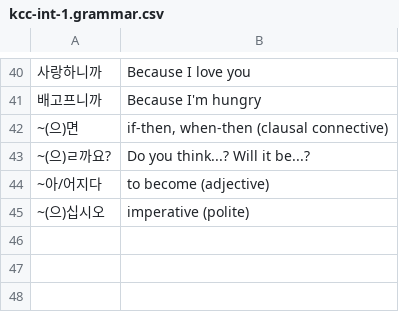
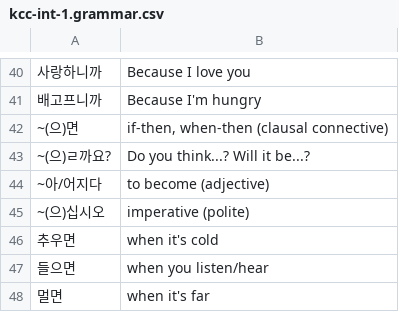
Before and after one commit to nilanshutwinkle/random-notes, a CSV file: Korean Flashcards/KCC/Intermediate 1/kcc-int-1.grammar.csv, drawn as a sheet; only a part is shown, gaps mark what is left out; the diff names each change by its address in the sheet, - before the commit and + after, or states it on an @@ line.

```diff
--- a/Korean Flashcards/KCC/Intermediate 1/kcc-int-1.grammar.csv
+++ b/Korean Flashcards/KCC/Intermediate 1/kcc-int-1.grammar.csv
+row 46: 추우면 | when it's cold
+row 47: 들으면 | when you listen/hear
+row 48: 멀면 | when it's far
```
Also changed, not shown: Korean Flashcards/KCC/Intermediate 1/kcc-int-1.vocab.csv.
